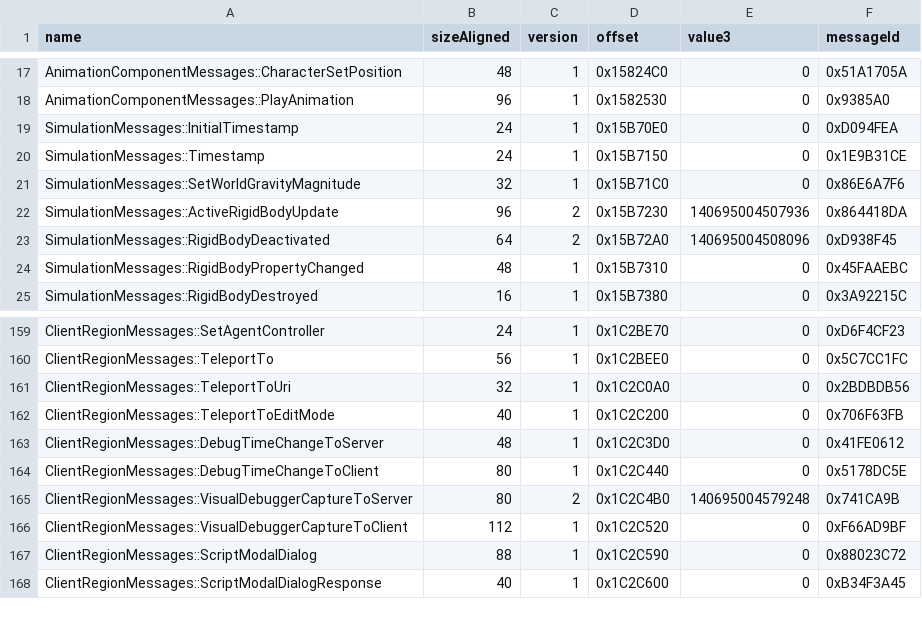
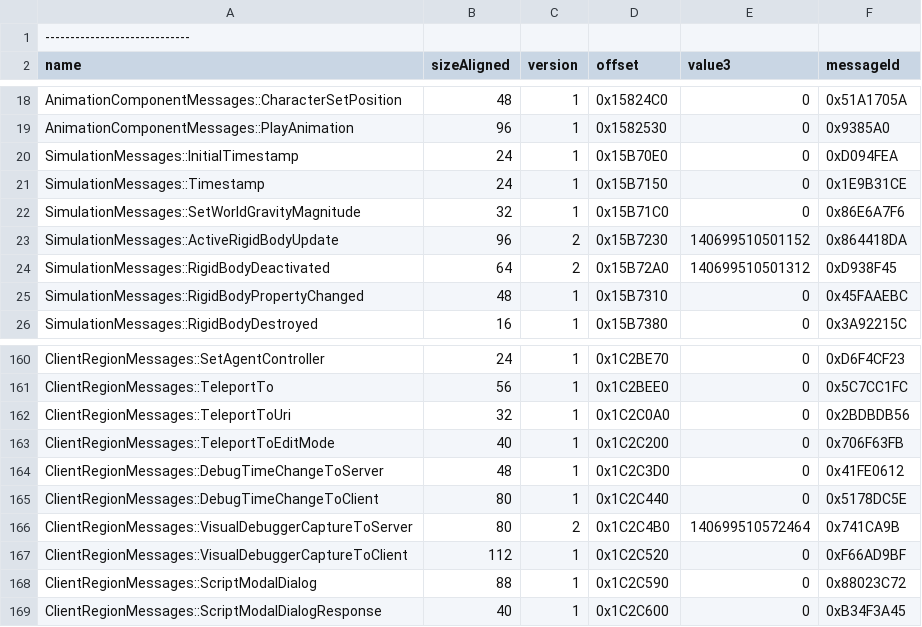
Before and after one commit to nooperation/SanHook, a CSV file: SanHook/Parsers.csv, drawn as a sheet; only a part is shown, gaps mark what is left out; the diff covers the shown part only.

```diff
--- a/SanHook/Parsers.csv
+++ b/SanHook/Parsers.csv
@@ -1 +1,2 @@
+-----------------------------
 name,sizeAligned,version,offset,value3,messageId
@@ -21,4 +22,4 @@ SimulationMessages::Timestamp,24,1,0x15B7150,0,0x1E9B31CE
 SimulationMessages::SetWorldGravityMagnitude,32,1,0x15B71C0,0,0x86E6A7F6
-SimulationMessages::ActiveRigidBodyUpdate,96,2,0x15B7230,140695004507936,0x864418DA
-SimulationMessages::RigidBodyDeactivated,64,2,0x15B72A0,140695004508096,0xD938F45
+SimulationMessages::ActiveRigidBodyUpdate,96,2,0x15B7230,140699510501152,0x864418DA
+SimulationMessages::RigidBodyDeactivated,64,2,0x15B72A0,140699510501312,0xD938F45
 SimulationMessages::RigidBodyPropertyChanged,48,1,0x15B7310,0,0x45FAAEBC
@@ -164,3 +165,3 @@ ClientRegionMessages::DebugTimeChangeToServer,48,1,0x1C2C3D0,0,0x41FE0612
 ClientRegionMessages::DebugTimeChangeToClient,80,1,0x1C2C440,0,0x5178DC5E
-ClientRegionMessages::VisualDebuggerCaptureToServer,80,2,0x1C2C4B0,140695004579248,0x741CA9B
+ClientRegionMessages::VisualDebuggerCaptureToServer,80,2,0x1C2C4B0,140699510572464,0x741CA9B
 ClientRegionMessages::VisualDebuggerCaptureToClient,112,1,0x1C2C520,0,0xF66AD9BF
```
Also changed, not shown: 19 edited cells elsewhere in this file, 23 other files.
